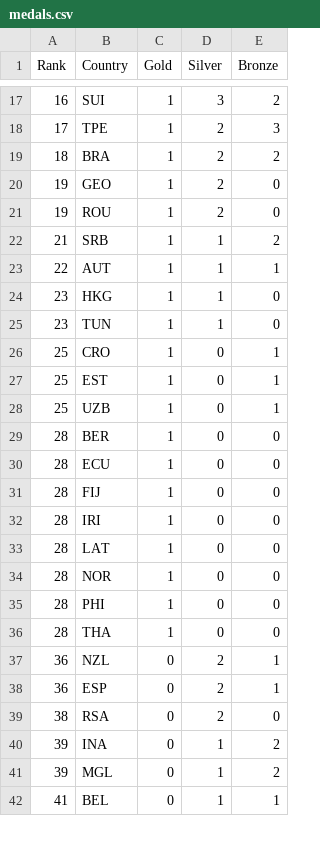
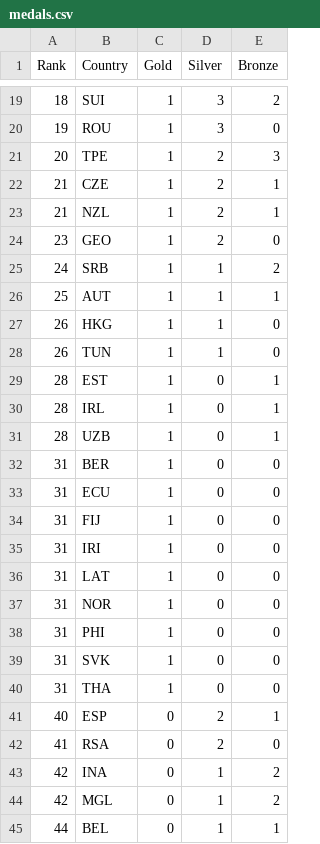
Before and after one commit to ElijahCGames/MedalTable, a CSV file: medals.csv, drawn as a sheet; only a part is shown, gaps mark what is left out; the diff covers the shown part only.

```diff
--- a/medals.csv
+++ b/medals.csv
@@ -17,26 +19,27 @@ Rank,Country,Gold,Silver,Bronze
-16,SUI,1,3,2
-17,TPE,1,2,3
-18,BRA,1,2,2
-19,GEO,1,2,0
-19,ROU,1,2,0
-21,SRB,1,1,2
-22,AUT,1,1,1
-23,HKG,1,1,0
-23,TUN,1,1,0
-25,CRO,1,0,1
-25,EST,1,0,1
-25,UZB,1,0,1
-28,BER,1,0,0
-28,ECU,1,0,0
-28,FIJ,1,0,0
-28,IRI,1,0,0
-28,LAT,1,0,0
-28,NOR,1,0,0
-28,PHI,1,0,0
-28,THA,1,0,0
-36,NZL,0,2,1
-36,ESP,0,2,1
-38,RSA,0,2,0
-39,INA,0,1,2
-39,MGL,0,1,2
-41,BEL,0,1,1
+18,SUI,1,3,2
+19,ROU,1,3,0
+20,TPE,1,2,3
+21,CZE,1,2,1
+21,NZL,1,2,1
+23,GEO,1,2,0
+24,SRB,1,1,2
+25,AUT,1,1,1
+26,HKG,1,1,0
+26,TUN,1,1,0
+28,EST,1,0,1
+28,IRL,1,0,1
+28,UZB,1,0,1
+31,BER,1,0,0
+31,ECU,1,0,0
+31,FIJ,1,0,0
+31,IRI,1,0,0
+31,LAT,1,0,0
+31,NOR,1,0,0
+31,PHI,1,0,0
+31,SVK,1,0,0
+31,THA,1,0,0
+40,ESP,0,2,1
+41,RSA,0,2,0
+42,INA,0,1,2
+42,MGL,0,1,2
+44,BEL,0,1,1
```
Also changed, not shown: 8 added rows, 5 removed rows and 46 edited cells elsewhere in this file, 1 other file.
